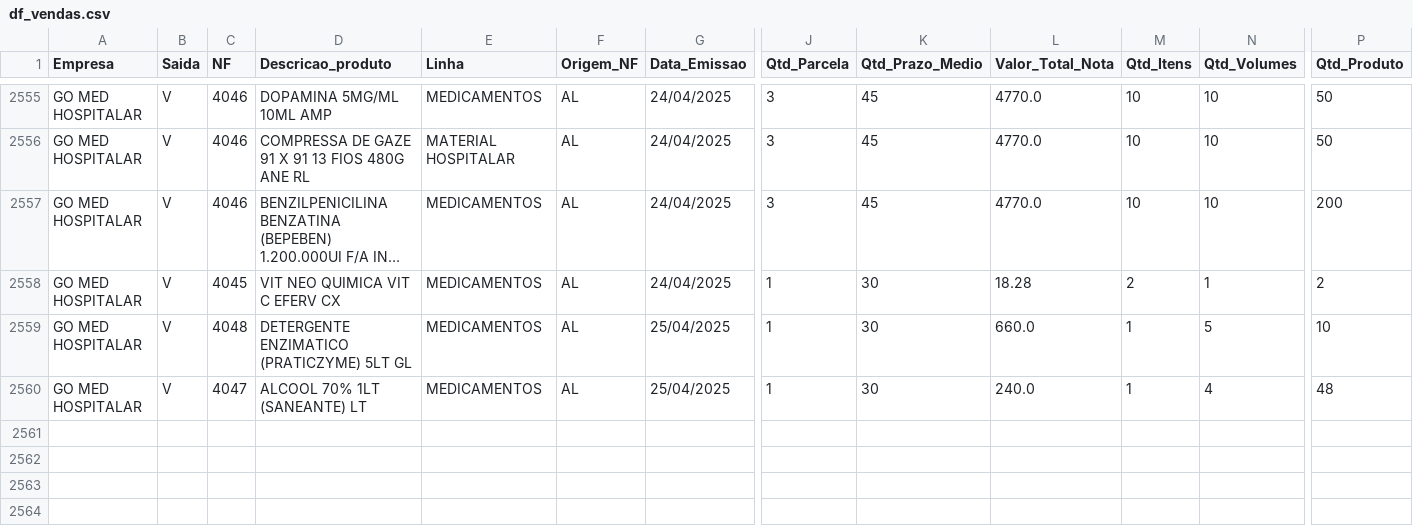
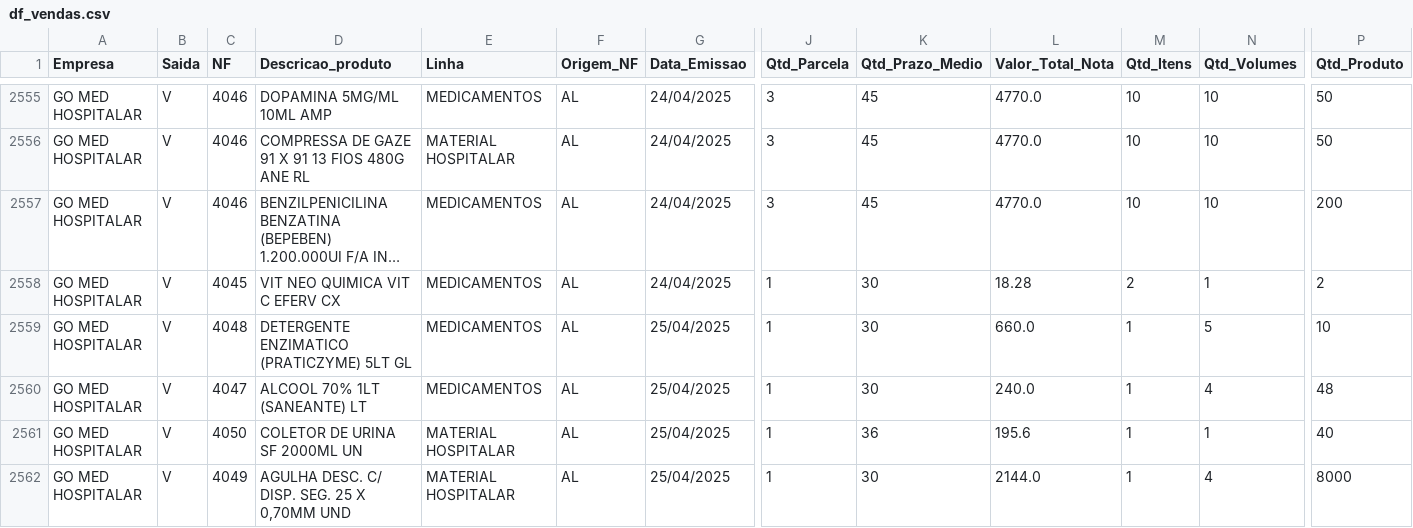
Before and after one commit to RoqueChristian/go-med-mob, a CSV file: df_vendas.csv, drawn as a sheet; only a part is shown, gaps mark what is left out; long unchanged cells end in …; rows hold the shown columns only; the diff names each change by its address in the sheet, - before the commit and + after, or states it on an @@ line.

Commit message:
Add files via upload

```diff
--- a/df_vendas.csv
+++ b/df_vendas.csv
+row 2561: GO MED HOSPITALAR | V | 4050 | COLETOR DE URINA SF 2000ML UN | MATERIAL HOSPITALAR | AL | 25/04/2025 | 1 | 36 | 195.6 | 1 | 1 | 40
+row 2562: GO MED HOSPITALAR | V | 4049 | AGULHA DESC. C/ DISP. SEG. 25 X 0,70MM UND | MATERIAL HOSPITALAR | AL | 25/04/2025 | 1 | 30 | 2144.0 | 1 | 4 | 8000
```
